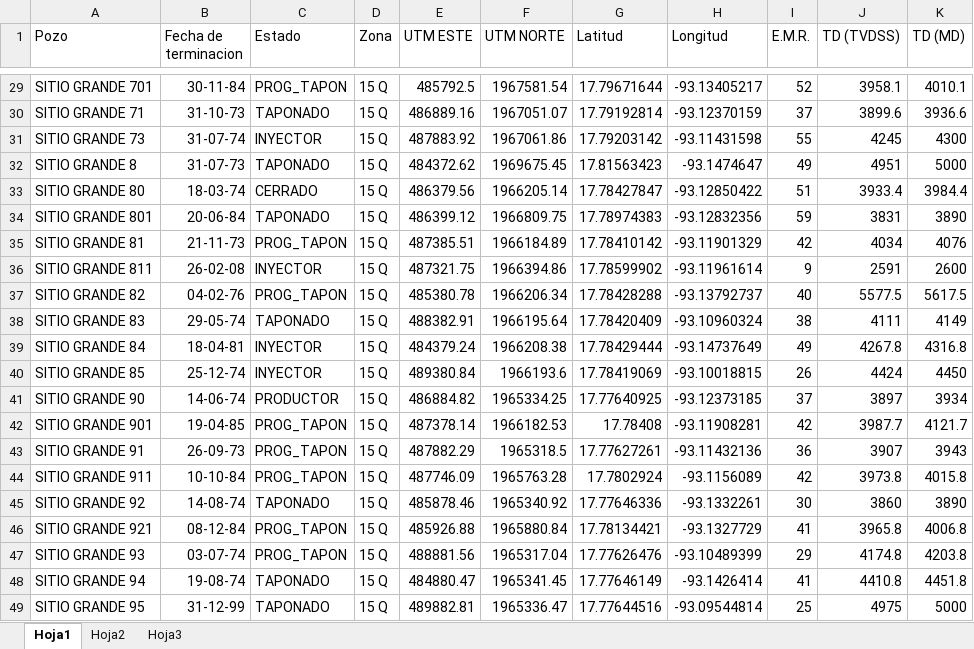
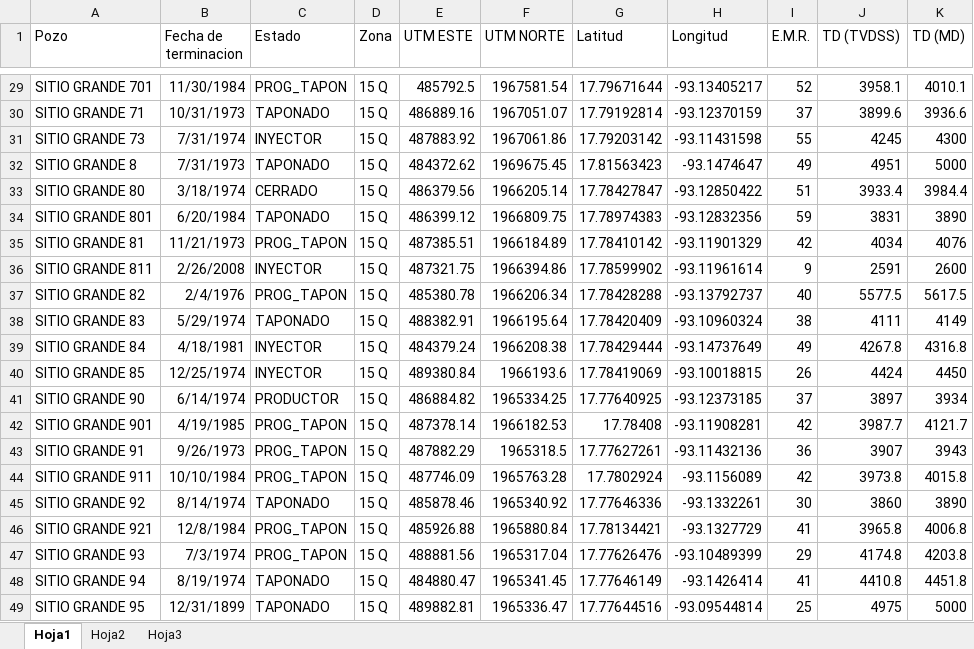
Before and after one commit to IPS-DataManager/IPS-Dashboard, an Excel workbook: Data/Resumen de pozos_2.xlsx, sheet Hoja1, drawn as a sheet; only a part is shown, gaps mark what is left out; values as stored, in another font and other column widths than the file's, no borders; the diff covers the shown part only; the diff names each change by its address in the sheet, - before the commit and + after, or states it on an @@ line.

```diff
--- a/Data/Resumen de pozos_2.xlsx (sheet Hoja1)
+++ b/Data/Resumen de pozos_2.xlsx (sheet Hoja1)
-B29 (Fecha de terminacion): 30-11-84
+B29 (Fecha de terminacion): 11/30/1984
-B30 (Fecha de terminacion): 31-10-73
+B30 (Fecha de terminacion): 10/31/1973
-B31 (Fecha de terminacion): 31-07-74
+B31 (Fecha de terminacion): 7/31/1974
-B32 (Fecha de terminacion): 31-07-73
+B32 (Fecha de terminacion): 7/31/1973
-B33 (Fecha de terminacion): 18-03-74
+B33 (Fecha de terminacion): 3/18/1974
-B34 (Fecha de terminacion): 20-06-84
+B34 (Fecha de terminacion): 6/20/1984
-B35 (Fecha de terminacion): 21-11-73
+B35 (Fecha de terminacion): 11/21/1973
-B36 (Fecha de terminacion): 26-02-08
+B36 (Fecha de terminacion): 2/26/2008
-B37 (Fecha de terminacion): 04-02-76
+B37 (Fecha de terminacion): 2/4/1976
-B38 (Fecha de terminacion): 29-05-74
+B38 (Fecha de terminacion): 5/29/1974
-B39 (Fecha de terminacion): 18-04-81
+B39 (Fecha de terminacion): 4/18/1981
-B40 (Fecha de terminacion): 25-12-74
+B40 (Fecha de terminacion): 12/25/1974
-B41 (Fecha de terminacion): 14-06-74
+B41 (Fecha de terminacion): 6/14/1974
-B42 (Fecha de terminacion): 19-04-85
+B42 (Fecha de terminacion): 4/19/1985
-B43 (Fecha de terminacion): 26-09-73
+B43 (Fecha de terminacion): 9/26/1973
-B44 (Fecha de terminacion): 10-10-84
+B44 (Fecha de terminacion): 10/10/1984
-B45 (Fecha de terminacion): 14-08-74
+B45 (Fecha de terminacion): 8/14/1974
-B46 (Fecha de terminacion): 08-12-84
+B46 (Fecha de terminacion): 12/8/1984
-B47 (Fecha de terminacion): 03-07-74
+B47 (Fecha de terminacion): 7/3/1974
-B48 (Fecha de terminacion): 19-08-74
+B48 (Fecha de terminacion): 8/19/1974
-B49 (Fecha de terminacion): 31-12-99
+B49 (Fecha de terminacion): 12/31/1899
```
Also changed, not shown: 27 edited cells elsewhere in this sheet.
